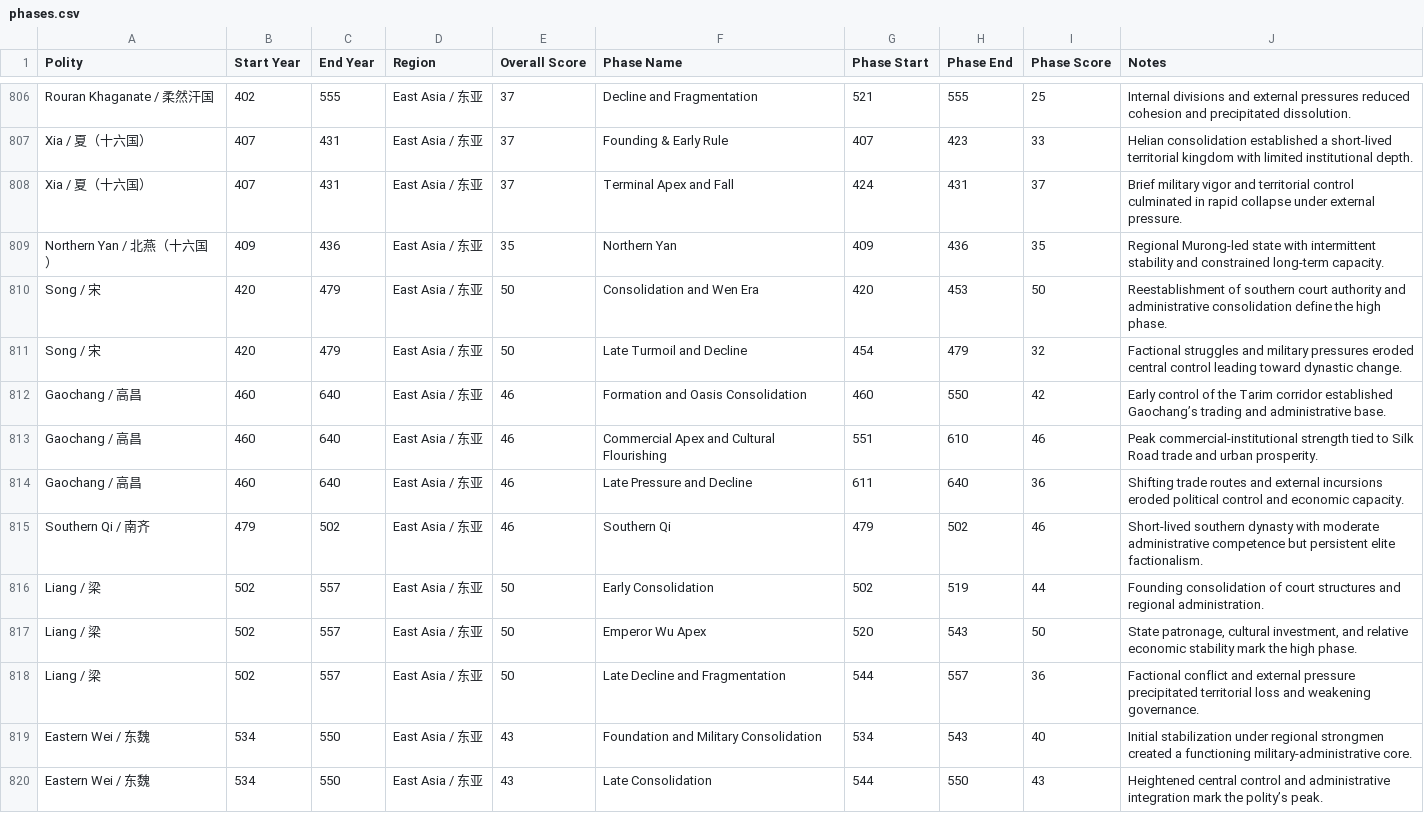
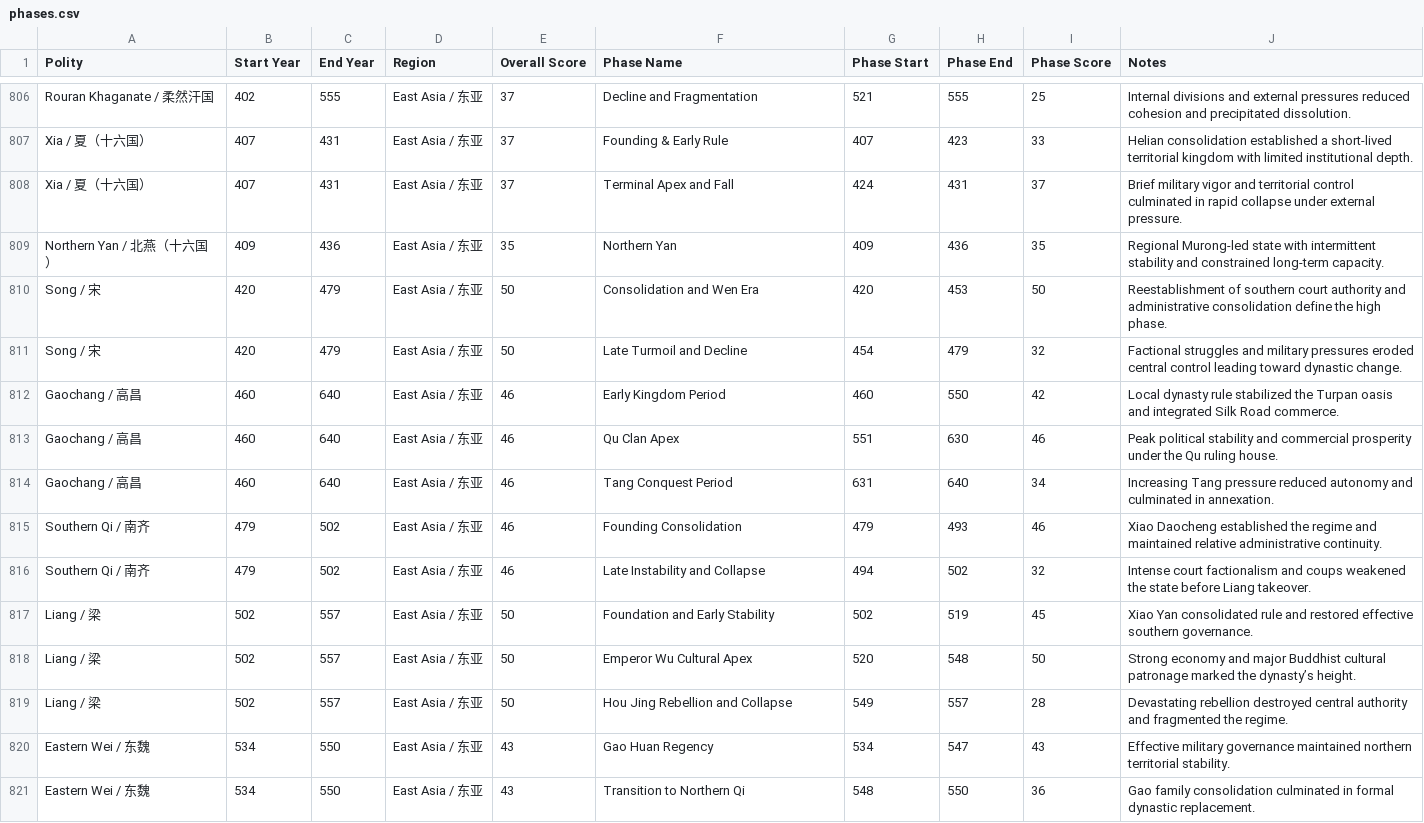
Before and after one commit to XuhuiJin1215/Historical-Polities, a CSV file: phases.csv, drawn as a sheet; only a part is shown, gaps mark what is left out; the diff covers the shown part only.

Commit message:
Add files via upload

```diff
--- a/phases.csv
+++ b/phases.csv
@@ -811,10 +811,11 @@ Song / 宋,420,479,East Asia / 东亚,50,Consolidation and Wen Era,420,453,50,Re
 Song / 宋,420,479,East Asia / 东亚,50,Late Turmoil and Decline,454,479,32,Factional struggles and military pressures eroded central control leading toward dynastic change.
-Gaochang / 高昌,460,640,East Asia / 东亚,46,Formation and Oasis Consolidation,460,550,42,Early control of the Tarim corridor established Gaochang’s trading and administrative base.
-Gaochang / 高昌,460,640,East Asia / 东亚,46,Commercial Apex and Cultural Flourishing,551,610,46,Peak commercial-institutional strength tied to Silk Road trade and urban prosperity.
-Gaochang / 高昌,460,640,East Asia / 东亚,46,Late Pressure and Decline,611,640,36,Shifting trade routes and external incursions eroded political control and economic capacity.
-Southern Qi / 南齐,479,502,East Asia / 东亚,46,Southern Qi,479,502,46,Short-lived southern dynasty with moderate administrative competence but persistent elite factionalism.
-Liang / 梁,502,557,East Asia / 东亚,50,Early Consolidation,502,519,44,Founding consolidation of court structures and regional administration.
-Liang / 梁,502,557,East Asia / 东亚,50,Emperor Wu Apex,520,543,50,"State patronage, cultural investment, and relative economic stability mark the high phase."
-Liang / 梁,502,557,East Asia / 东亚,50,Late Decline and Fragmentation,544,557,36,Factional conflict and external pressure precipitated territorial loss and weakening governance.
-Eastern Wei / 东魏,534,550,East Asia / 东亚,43,Foundation and Military Consolidation,534,543,40,Initial stabilization under regional strongmen created a functioning military-administrative core.
-Eastern Wei / 东魏,534,550,East Asia / 东亚,43,Late Consolidation,544,550,43,Heightened central control and administrative integration mark the polity’s peak.
+Gaochang / 高昌,460,640,East Asia / 东亚,46,Early Kingdom Period,460,550,42,Local dynasty rule stabilized the Turpan oasis and integrated Silk Road commerce.
+Gaochang / 高昌,460,640,East Asia / 东亚,46,Qu Clan Apex,551,630,46,Peak political stability and commercial prosperity under the Qu ruling house.
+Gaochang / 高昌,460,640,East Asia / 东亚,46,Tang Conquest Period,631,640,34,Increasing Tang pressure reduced autonomy and culminated in annexation.
+Southern Qi / 南齐,479,502,East Asia / 东亚,46,Founding Consolidation,479,493,46,Xiao Daocheng established the regime and maintained relative administrative continuity.
+Southern Qi / 南齐,479,502,East Asia / 东亚,46,Late Instability and Collapse,494,502,32,Intense court factionalism and coups weakened the state before Liang takeover.
+Liang / 梁,502,557,East Asia / 东亚,50,Foundation and Early Stability,502,519,45,Xiao Yan consolidated rule and restored effective southern governance.
+Liang / 梁,502,557,East Asia / 东亚,50,Emperor Wu Cultural Apex,520,548,50,Strong economy and major Buddhist cultural patronage marked the dynasty’s height.
+Liang / 梁,502,557,East Asia / 东亚,50,Hou Jing Rebellion and Collapse,549,557,28,Devastating rebellion destroyed central authority and fragmented the regime.
+Eastern Wei / 东魏,534,550,East Asia / 东亚,43,Gao Huan Regency,534,547,43,Effective military governance maintained northern territorial stability.
+Eastern Wei / 东魏,534,550,East Asia / 东亚,43,Transition to Northern Qi,548,550,36,Gao family consolidation culminated in formal dynastic replacement.
```
Also changed, not shown: 4 added rows, 10 removed rows and 17 edited cells elsewhere in this file.
